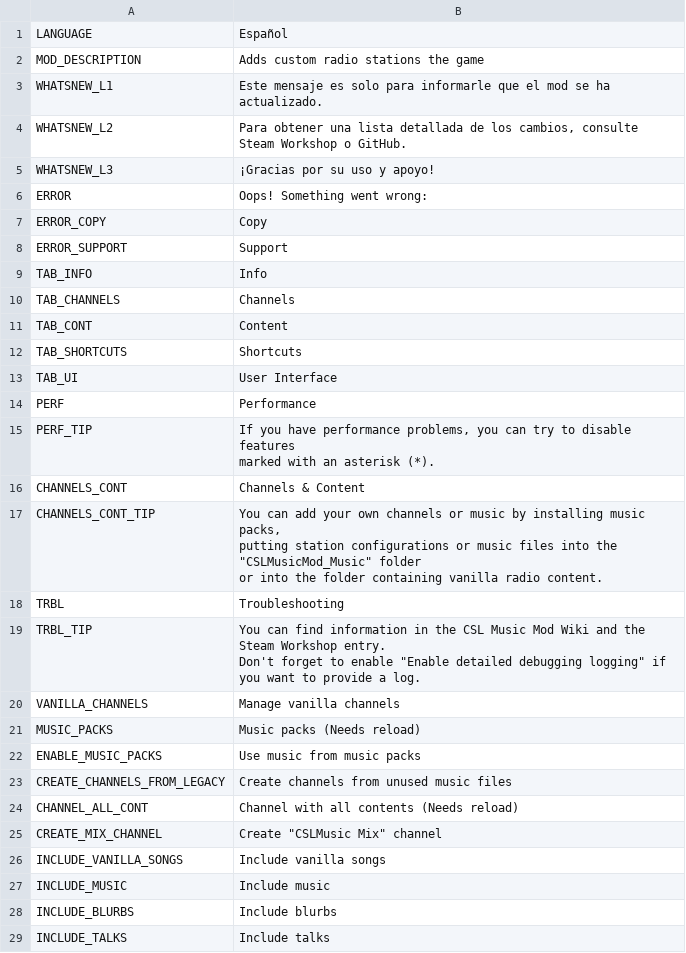
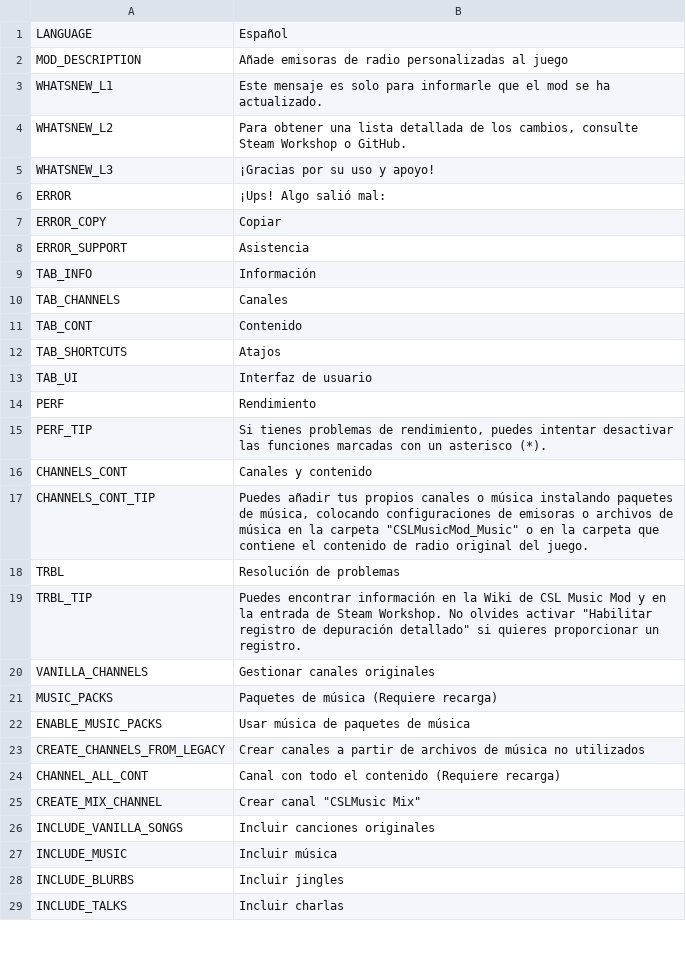
Before and after one commit to will258012/CSLMusicModRevisited, a CSV file: CSLMusicMod/Translations/es-ES.csv, drawn as a sheet; only a part is shown; the diff covers the shown part only.

Commit message:
New translations en-en.csv (Spanish)

```diff
--- a/CSLMusicMod/Translations/es-ES.csv
+++ b/CSLMusicMod/Translations/es-ES.csv
@@ -1,3 +1,3 @@
 "LANGUAGE","Español",""
-"MOD_DESCRIPTION","Adds custom radio stations the game",""
+"MOD_DESCRIPTION","Añade emisoras de radio personalizadas al juego",""
 "WHATSNEW_L1","Este mensaje es solo para informarle que el mod se ha actualizado.",""
@@ -5,29 +5,25 @@
 "WHATSNEW_L3","¡Gracias por su uso y apoyo!",""
-"ERROR","Oops! Something went wrong:",""
-"ERROR_COPY","Copy",""
-"ERROR_SUPPORT","Support",""
-"TAB_INFO","Info",""
-"TAB_CHANNELS","Channels",""
-"TAB_CONT","Content",""
-"TAB_SHORTCUTS","Shortcuts",""
-"TAB_UI","User Interface",""
-"PERF","Performance",""
-"PERF_TIP","If you have performance problems, you can try to disable features
-marked with an asterisk (*).",""
-"CHANNELS_CONT","Channels & Content",""
-"CHANNELS_CONT_TIP","You can add your own channels or music by installing music packs,
-putting station configurations or music files into the ""CSLMusicMod_Music"" folder
-or into the folder containing vanilla radio content.",""
-"TRBL","Troubleshooting",""
-"TRBL_TIP","You can find information in the CSL Music Mod Wiki and the Steam Workshop entry.
-Don't forget to enable ""Enable detailed debugging logging"" if you want to provide a log.",""
-"VANILLA_CHANNELS","Manage vanilla channels",""
-"MUSIC_PACKS","Music packs (Needs reload)",""
-"ENABLE_MUSIC_PACKS","Use music from music packs",""
-"CREATE_CHANNELS_FROM_LEGACY","Create channels from unused music files",""
-"CHANNEL_ALL_CONT","Channel with all contents (Needs reload)",""
-"CREATE_MIX_CHANNEL","Create ""CSLMusic Mix"" channel",""
-"INCLUDE_VANILLA_SONGS","Include vanilla songs",""
-"INCLUDE_MUSIC","Include music",""
-"INCLUDE_BLURBS","Include blurbs",""
-"INCLUDE_TALKS","Include talks",""
+"ERROR","¡Ups! Algo salió mal:",""
+"ERROR_COPY","Copiar",""
+"ERROR_SUPPORT","Asistencia",""
+"TAB_INFO","Información",""
+"TAB_CHANNELS","Canales",""
+"TAB_CONT","Contenido",""
+"TAB_SHORTCUTS","Atajos",""
+"TAB_UI","Interfaz de usuario",""
+"PERF","Rendimiento",""
+"PERF_TIP","Si tienes problemas de rendimiento, puedes intentar desactivar las funciones marcadas con un asterisco (*).",""
+"CHANNELS_CONT","Canales y contenido",""
+"CHANNELS_CONT_TIP","Puedes añadir tus propios canales o música instalando paquetes de música, colocando configuraciones de emisoras o archivos de música en la carpeta ""CSLMusicMod_Music"" o en la carpeta que contiene el contenido de radio original del juego.",""
+"TRBL","Resolución de problemas",""
+"TRBL_TIP","Puedes encontrar información en la Wiki de CSL Music Mod y en la entrada de Steam Workshop. No olvides activar ""Habilitar registro de depuración detallado"" si quieres proporcionar un registro.",""
+"VANILLA_CHANNELS","Gestionar canales originales",""
+"MUSIC_PACKS","Paquetes de música (Requiere recarga)",""
+"ENABLE_MUSIC_PACKS","Usar música de paquetes de música",""
+"CREATE_CHANNELS_FROM_LEGACY","Crear canales a partir de archivos de música no utilizados",""
+"CHANNEL_ALL_CONT","Canal con todo el contenido (Requiere recarga)",""
+"CREATE_MIX_CHANNEL","Crear canal ""CSLMusic Mix""",""
+"INCLUDE_VANILLA_SONGS","Incluir canciones originales",""
+"INCLUDE_MUSIC","Incluir música",""
+"INCLUDE_BLURBS","Incluir jingles",""
+"INCLUDE_TALKS","Incluir charlas",""
```
Also changed, not shown: 32 edited cells elsewhere in this file.
